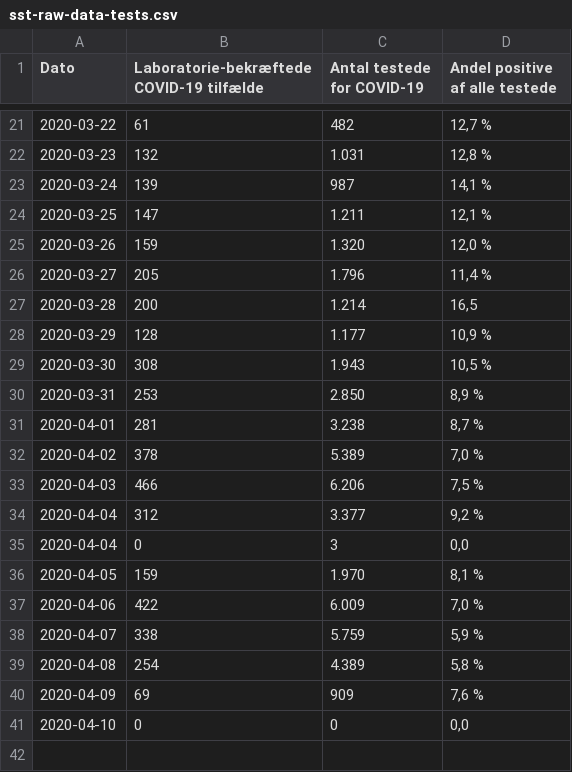
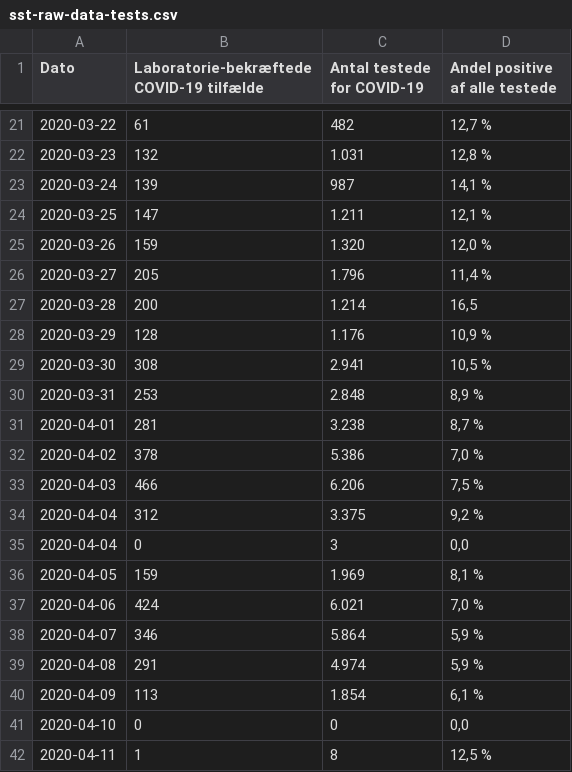
Before and after one commit to covid-19-sim/covid-19.sst.dk, a CSV file: sst-raw-data-tests.csv, drawn as a sheet; only a part is shown, gaps mark what is left out.

```diff
--- a/sst-raw-data-tests.csv
+++ b/sst-raw-data-tests.csv
@@ -27,15 +27,16 @@ Dato,Laboratorie-bekræftede COVID-19 tilfælde,Antal testede for COVID-19,Andel
 2020-03-28,200,1.214,"16,5"
-2020-03-29,128,1.177,"10,9 %"
-2020-03-30,308,1.943,"10,5 %"
-2020-03-31,253,2.850,"8,9 %"
+2020-03-29,128,1.176,"10,9 %"
+2020-03-30,308,2.941,"10,5 %"
+2020-03-31,253,2.848,"8,9 %"
 2020-04-01,281,3.238,"8,7 %"
-2020-04-02,378,5.389,"7,0 %"
+2020-04-02,378,5.386,"7,0 %"
 2020-04-03,466,6.206,"7,5 %"
-2020-04-04,312,3.377,"9,2 %"
+2020-04-04,312,3.375,"9,2 %"
 2020-04-04,0,3,"0,0"
-2020-04-05,159,1.970,"8,1 %"
-2020-04-06,422,6.009,"7,0 %"
-2020-04-07,338,5.759,"5,9 %"
-2020-04-08,254,4.389,"5,8 %"
-2020-04-09,69,909,"7,6 %"
+2020-04-05,159,1.969,"8,1 %"
+2020-04-06,424,6.021,"7,0 %"
+2020-04-07,346,5.864,"5,9 %"
+2020-04-08,291,4.974,"5,9 %"
+2020-04-09,113,1.854,"6,1 %"
 2020-04-10,0,0,"0,0"
+2020-04-11,1,8,"12,5 %"
```
Also changed, not shown: ssi-pdf-data-deaths.csv, sst-raw-data-hospitalised.csv, 3 other files.
